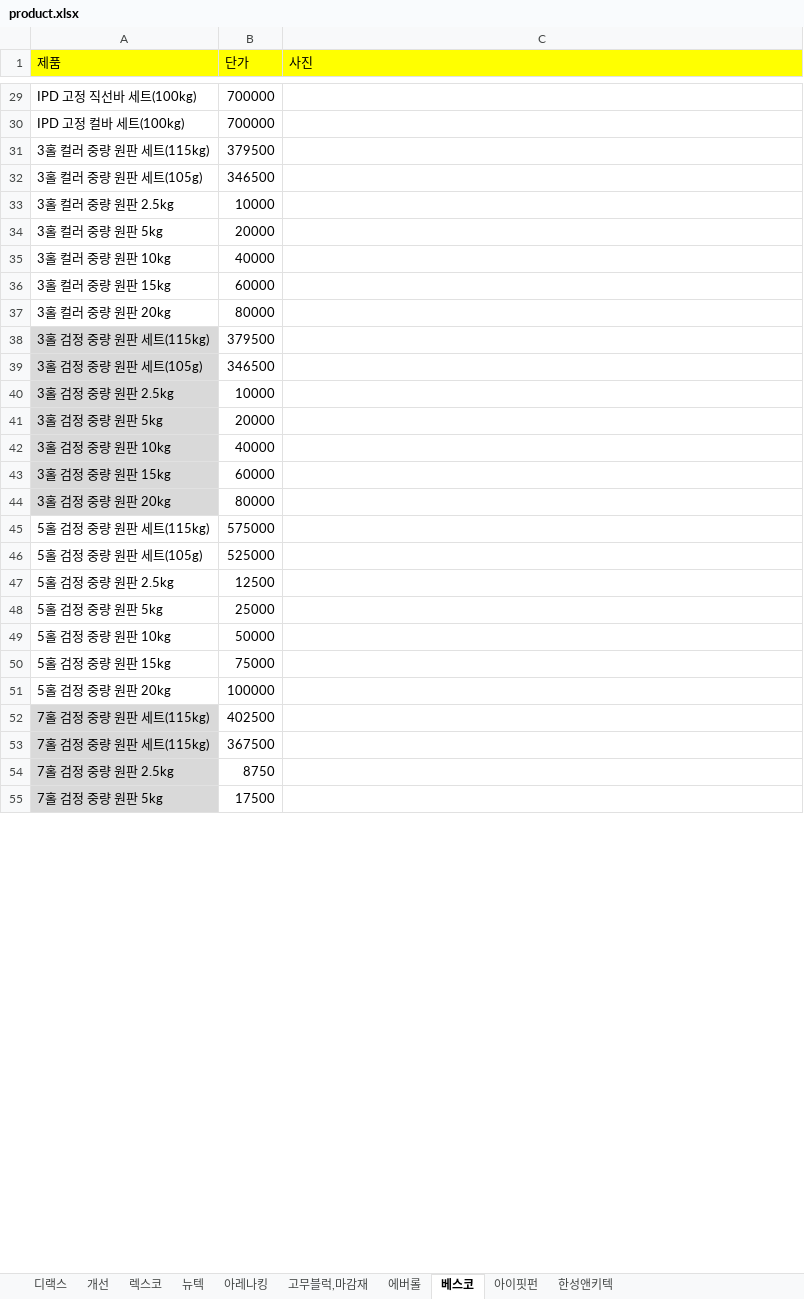
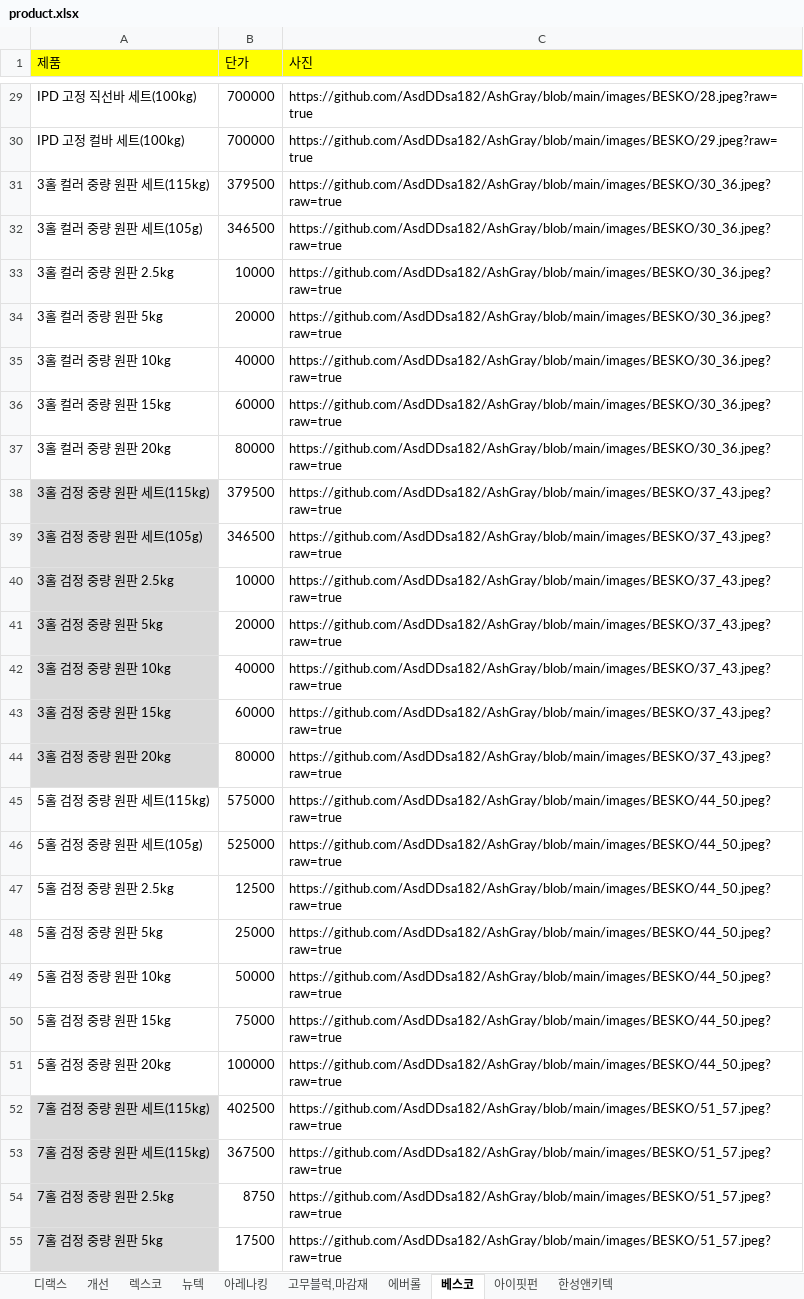
Before and after one commit to AsdDDsa182/AshGray, an Excel workbook: product.xlsx, sheet 베스코, drawn as a sheet; only a part is shown, gaps mark what is left out; values as stored, in another font and other column widths than the file's, no borders; the diff covers the shown part only; the diff names each change by its address in the sheet, - before the commit and + after, or states it on an @@ line.

```diff
--- a/product.xlsx (sheet 베스코)
+++ b/product.xlsx (sheet 베스코)
-C29 (사진): (empty)
+C29 (사진): https://github.com/AsdDDsa182/AshGray/blob/main/images/BESKO/28.jpeg?raw=true
-C30 (사진): (empty)
+C30 (사진): https://github.com/AsdDDsa182/AshGray/blob/main/images/BESKO/29.jpeg?raw=true
-C31:C37 (사진): (empty)
+C31:C37 (사진): https://github.com/AsdDDsa182/AshGray/blob/main/images/BESKO/30_36.jpeg?raw=true
-C38:C44 (사진): (empty)
+C38:C44 (사진): https://github.com/AsdDDsa182/AshGray/blob/main/images/BESKO/37_43.jpeg?raw=true
-C45:C51 (사진): (empty)
+C45:C51 (사진): https://github.com/AsdDDsa182/AshGray/blob/main/images/BESKO/44_50.jpeg?raw=true
-C52:C55 (사진): (empty)
+C52:C55 (사진): https://github.com/AsdDDsa182/AshGray/blob/main/images/BESKO/51_57.jpeg?raw=true
```
Also changed, not shown: 5 added rows and 339 edited cells elsewhere in this sheet.
